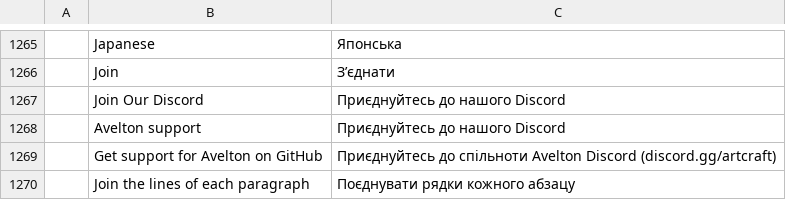
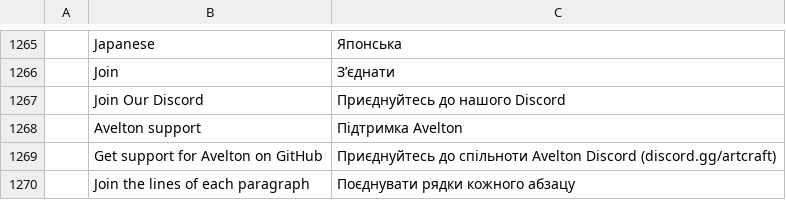
Before and after one commit to avelton-ai/vector-avelton, a TSV file: crates/ui-egui/src/i18n/uk.tsv, drawn as a sheet; only a part is shown, gaps mark what is left out.

```diff
--- a/crates/ui-egui/src/i18n/uk.tsv
+++ b/crates/ui-egui/src/i18n/uk.tsv
@@ -1267,3 +1267,3 @@
 	Join Our Discord	Приєднуйтесь до нашого Discord
-	Avelton support	Приєднуйтесь до нашого Discord
+	Avelton support	Підтримка Avelton
 	Get support for Avelton on GitHub	Приєднуйтесь до спільноти Avelton Discord (discord.gg/artcraft)
```
Also changed, not shown: crates/ui-egui/src/i18n/it.tsv, crates/ui-egui/src/i18n/pt-br.tsv, 6 other files.
